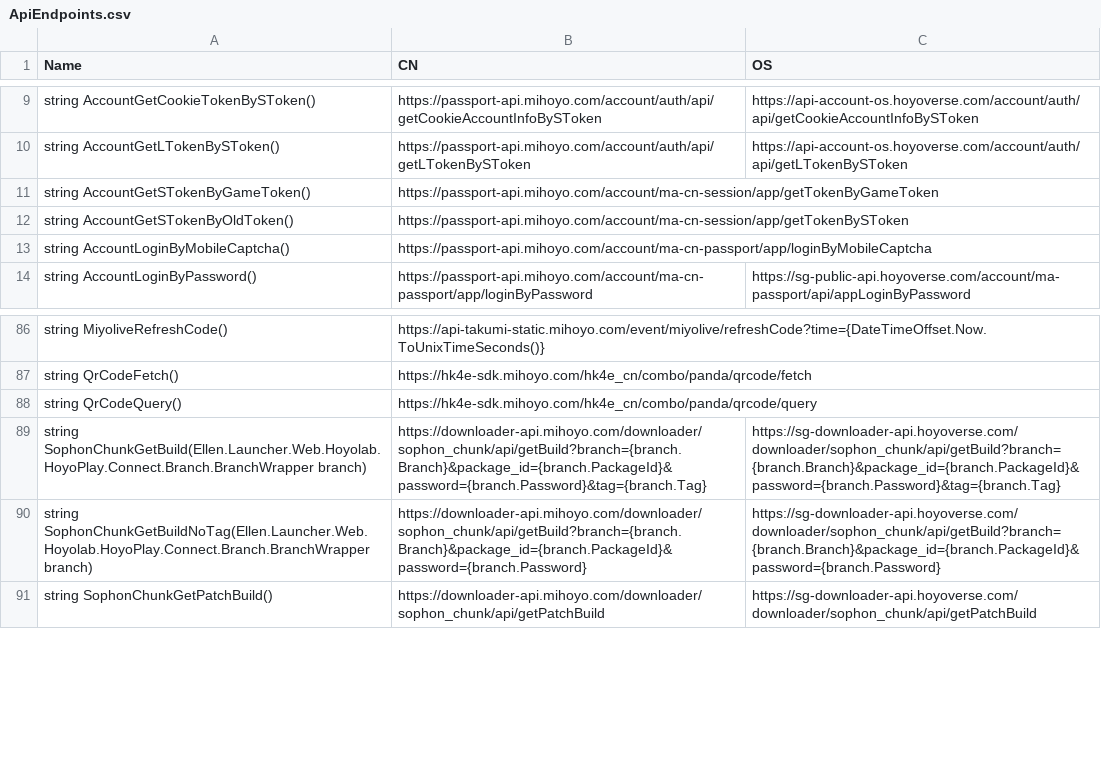
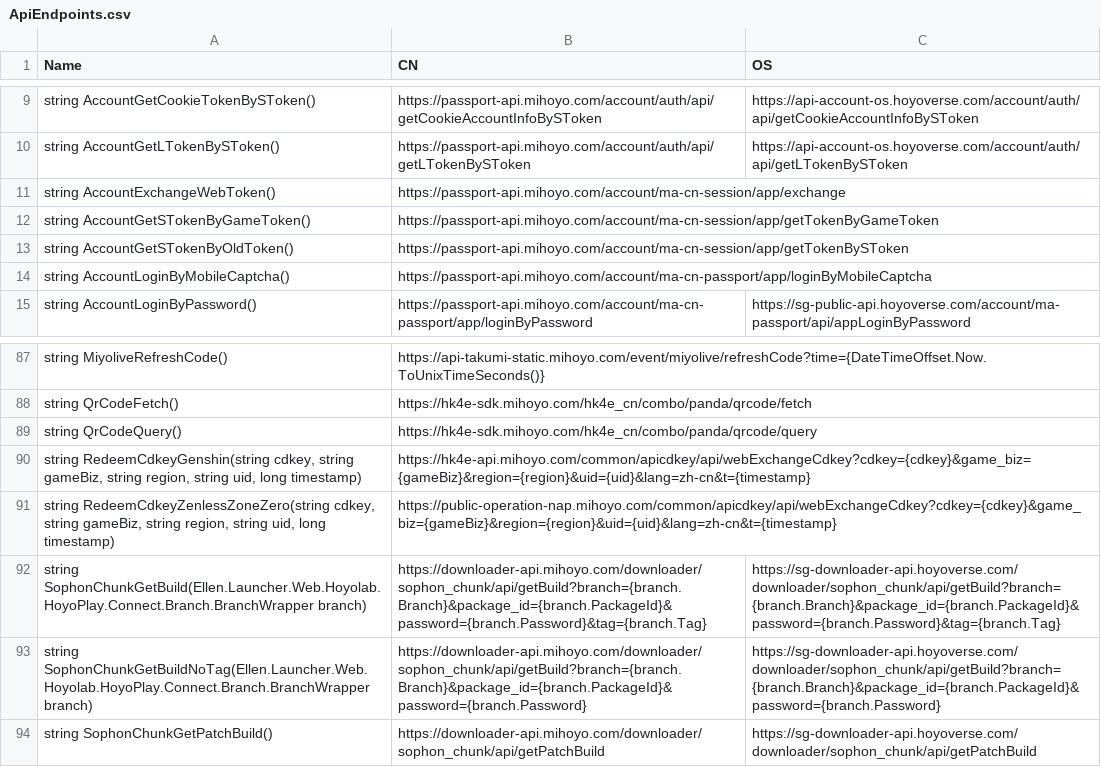
Before and after one commit to lihua123123/ellen.launcher, a CSV file: src/Ellen.Launcher/Ellen.Launcher/ApiEndpoints.csv, drawn as a sheet; only a part is shown, gaps mark what is left out; the diff names each change by its address in the sheet, - before the commit and + after, or states it on an @@ line.

Commit message:
feat: improve dual-game redemption and gacha workflows

```diff
--- a/src/Ellen.Launcher/Ellen.Launcher/ApiEndpoints.csv
+++ b/src/Ellen.Launcher/Ellen.Launcher/ApiEndpoints.csv
+row 11: string AccountExchangeWebToken() | https://passport-api.mihoyo.com/account/ma-cn-session/app/exchange
+row 90: string RedeemCdkeyGenshin(string cdkey, string gameBiz, string region, string uid, long timestamp) | https://hk4e-api.mihoyo.com/common/apicdkey/api/webExchangeCdkey?cdkey={cdkey}&game_biz={gameBiz}&region={region}&uid={uid}&lang=zh-cn&t={timestamp}
+row 91: string RedeemCdkeyZenlessZoneZero(string cdkey, string gameBiz, string region, string uid, long timestamp) | https://public-operation-nap.mihoyo.com/common/apicdkey/api/webExchangeCdkey?cdkey={cdkey}&game_biz={gameBiz}&region={region}&uid={uid}&lang=zh-cn&t={timestamp}
```
Also changed, not shown: 45 other files.
